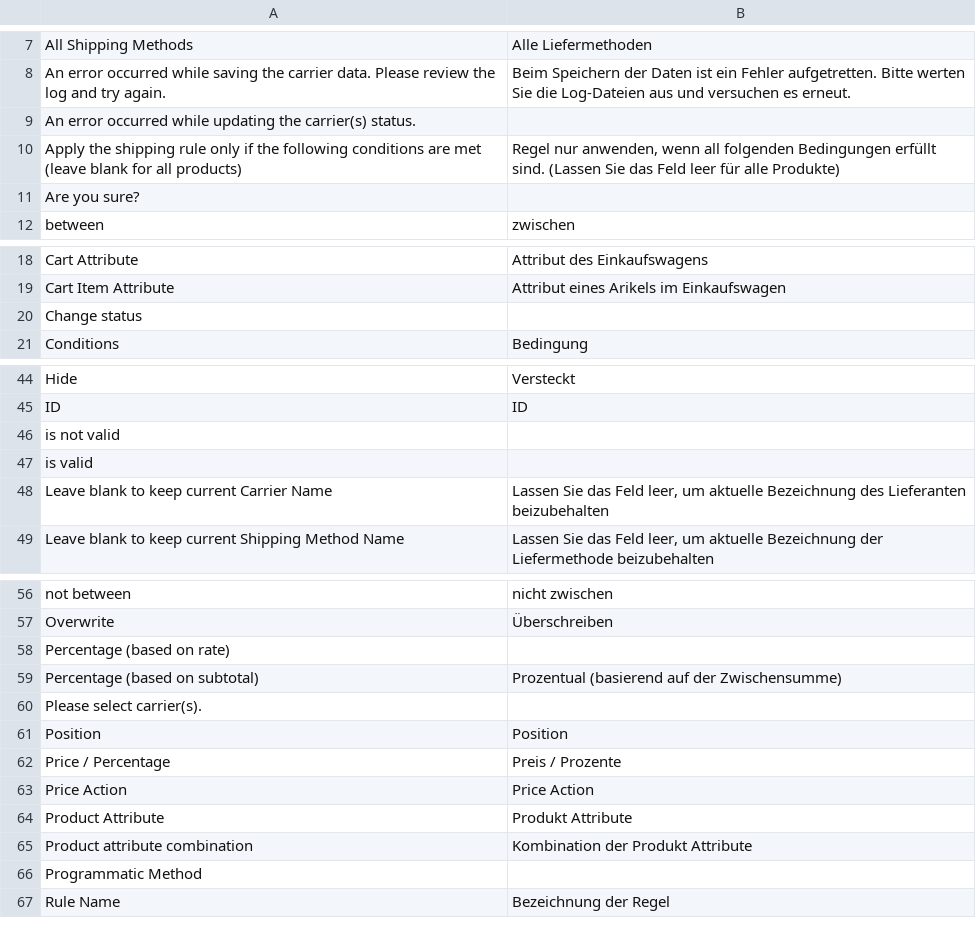
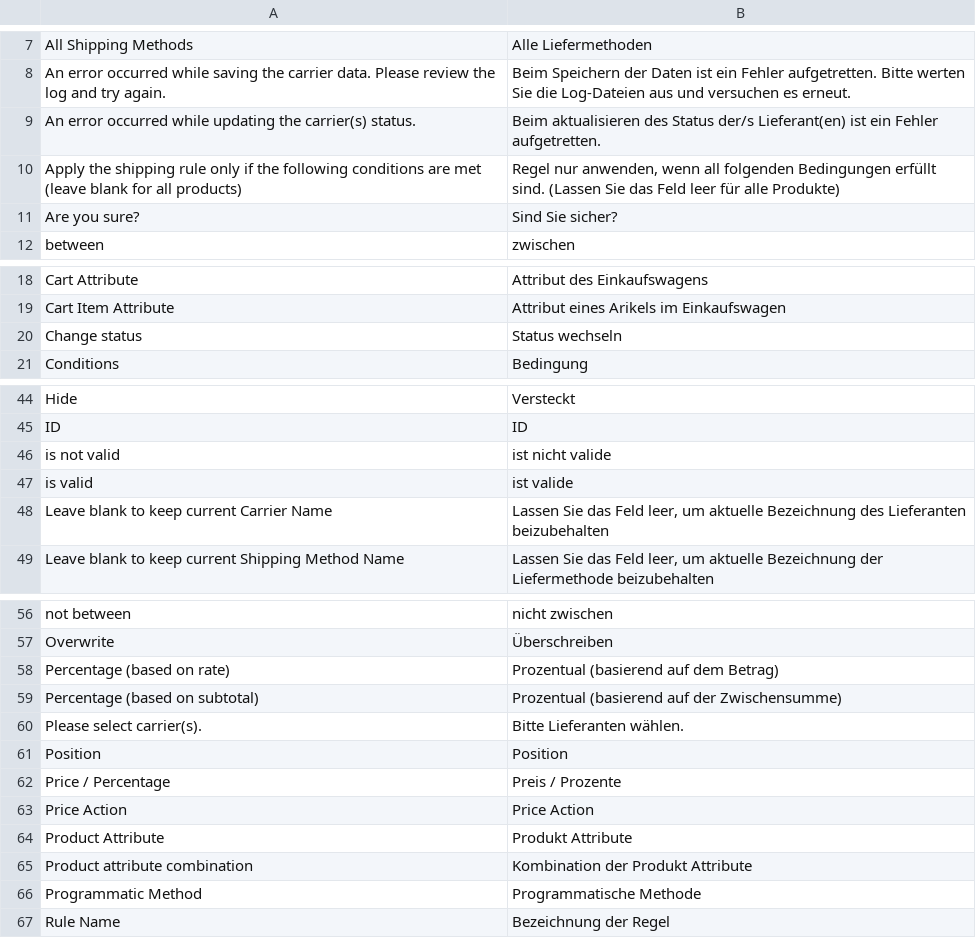
Before and after one commit to timmtim/easy-shipping-rules, a CSV file: app/locale/de_DE/MatheusGontijo_EasyShippingRules.csv, drawn as a sheet; only a part is shown, gaps mark what is left out.

Commit message:
Added missing translations for German language

```diff
--- a/app/locale/de_DE/MatheusGontijo_EasyShippingRules.csv
+++ b/app/locale/de_DE/MatheusGontijo_EasyShippingRules.csv
@@ -8,5 +8,5 @@
 "An error occurred while saving the carrier data. Please review the log and try again.","Beim Speichern der Daten ist ein Fehler aufgetretten. Bitte werten Sie die Log-Dateien aus und versuchen es erneut."
-"An error occurred while updating the carrier(s) status.",""
+"An error occurred while updating the carrier(s) status.","Beim aktualisieren des Status der/s Lieferant(en) ist ein Fehler aufgetretten."
 "Apply the shipping rule only if the following conditions are met (leave blank for all products)","Regel nur anwenden, wenn all folgenden Bedingungen erfüllt sind. (Lassen Sie das Feld leer für alle Produkte)"
-"Are you sure?",""
+"Are you sure?","Sind Sie sicher?"
 "between","zwischen"
@@ -19,3 +19,3 @@
 "Cart Item Attribute","Attribut eines Arikels im Einkaufswagen"
-"Change status",""
+"Change status","Status wechseln"
 "Conditions","Bedingung"
@@ -45,4 +45,4 @@
 "ID","ID"
-"is not valid",""
-"is valid",""
+"is not valid","ist nicht valide"
+"is valid","ist valide"
 "Leave blank to keep current Carrier Name","Lassen Sie das Feld leer, um aktuelle Bezeichnung des Lieferanten beizubehalten"
@@ -57,5 +57,5 @@
 "Overwrite","Überschreiben"
-"Percentage (based on rate)",""
+"Percentage (based on rate)","Prozentual (basierend auf dem Betrag)"
 "Percentage (based on subtotal)","Prozentual (basierend auf der Zwischensumme)"
-"Please select carrier(s).",""
+"Please select carrier(s).","Bitte Lieferanten wählen."
 "Position","Position"
@@ -65,3 +65,3 @@
 "Product attribute combination","Kombination der Produkt Attribute"
-"Programmatic Method",""
+"Programmatic Method","Programmatische Methode"
 "Rule Name","Bezeichnung der Regel"
```
